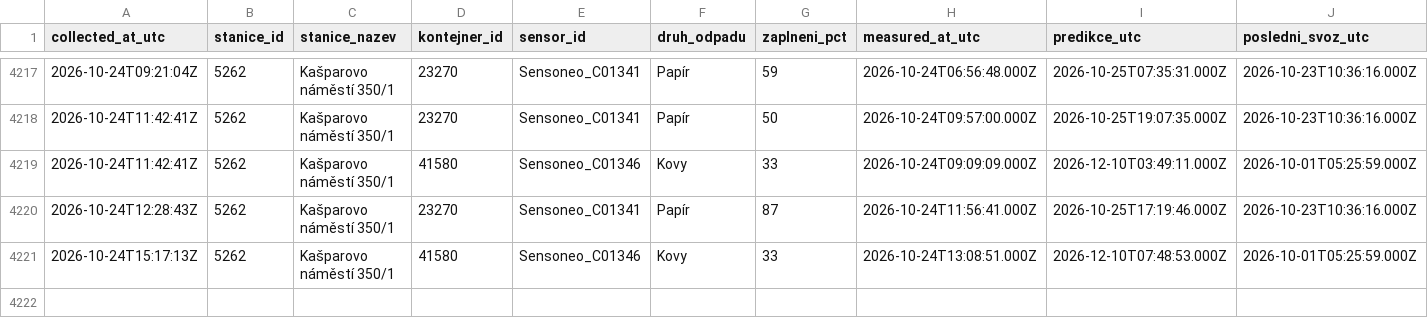
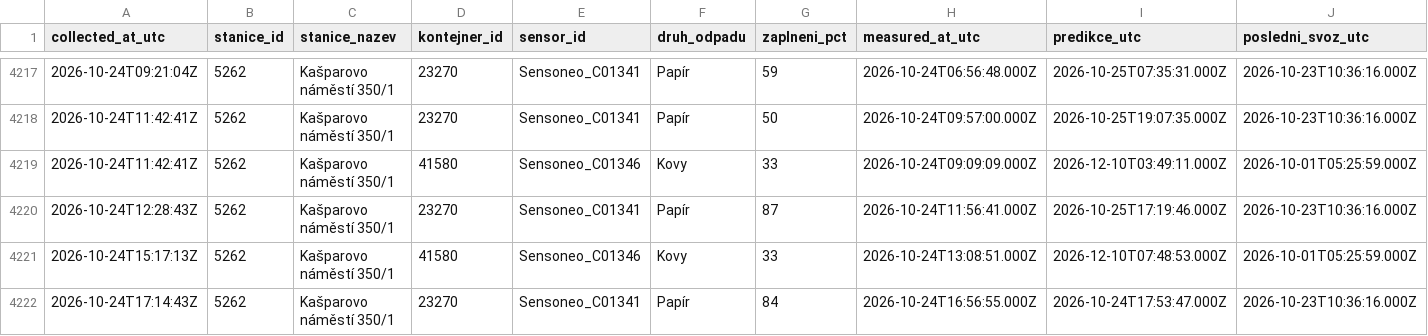
Before and after one commit to sim-mar/golemio_monitoring, a CSV file: kasparovo_namesti_odpady.csv, drawn as a sheet; only a part is shown, gaps mark what is left out; rows hold the shown columns only; the diff names each change by its address in the sheet, - before the commit and + after, or states it on an @@ line.

```diff
--- a/kasparovo_namesti_odpady.csv
+++ b/kasparovo_namesti_odpady.csv
+row 4222: 2026-10-24T17:14:43Z | 5262 | Kašparovo náměstí 350/1 | 23270 | Sensoneo_C01341 | Papír | 84 | 2026-10-24T16:56:55.000Z | 2026-10-24T17:53:47.000Z | 2026-10-23T10:36:16.000Z
```
Also changed, not shown: 1 other file.
